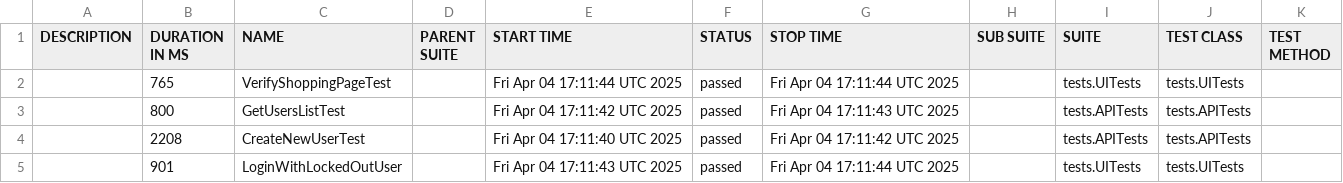
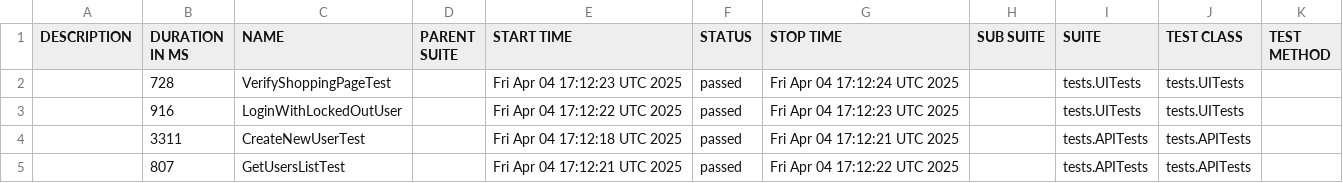
Before and after one commit to JCamiloMRincon/on-boarding-tasks, a CSV file: data/suites.csv, drawn as a sheet.

```diff
--- a/data/suites.csv
+++ b/data/suites.csv
@@ -1,5 +1,5 @@
 "DESCRIPTION","DURATION IN MS","NAME","PARENT SUITE","START TIME","STATUS","STOP TIME","SUB SUITE","SUITE","TEST CLASS","TEST METHOD"
-"","765","VerifyShoppingPageTest","","Fri Apr 04 17:11:44 UTC 2025","passed","Fri Apr 04 17:11:44 UTC 2025","","tests.UITests","tests.UITests",""
-"","800","GetUsersListTest","","Fri Apr 04 17:11:42 UTC 2025","passed","Fri Apr 04 17:11:43 UTC 2025","","tests.APITests","tests.APITests",""
-"","2208","CreateNewUserTest","","Fri Apr 04 17:11:40 UTC 2025","passed","Fri Apr 04 17:11:42 UTC 2025","","tests.APITests","tests.APITests",""
-"","901","LoginWithLockedOutUser","","Fri Apr 04 17:11:43 UTC 2025","passed","Fri Apr 04 17:11:44 UTC 2025","","tests.UITests","tests.UITests",""
+"","728","VerifyShoppingPageTest","","Fri Apr 04 17:12:23 UTC 2025","passed","Fri Apr 04 17:12:24 UTC 2025","","tests.UITests","tests.UITests",""
+"","916","LoginWithLockedOutUser","","Fri Apr 04 17:12:22 UTC 2025","passed","Fri Apr 04 17:12:23 UTC 2025","","tests.UITests","tests.UITests",""
+"","3311","CreateNewUserTest","","Fri Apr 04 17:12:18 UTC 2025","passed","Fri Apr 04 17:12:21 UTC 2025","","tests.APITests","tests.APITests",""
+"","807","GetUsersListTest","","Fri Apr 04 17:12:21 UTC 2025","passed","Fri Apr 04 17:12:22 UTC 2025","","tests.APITests","tests.APITests",""
```
Also changed, not shown: 22 other files.
